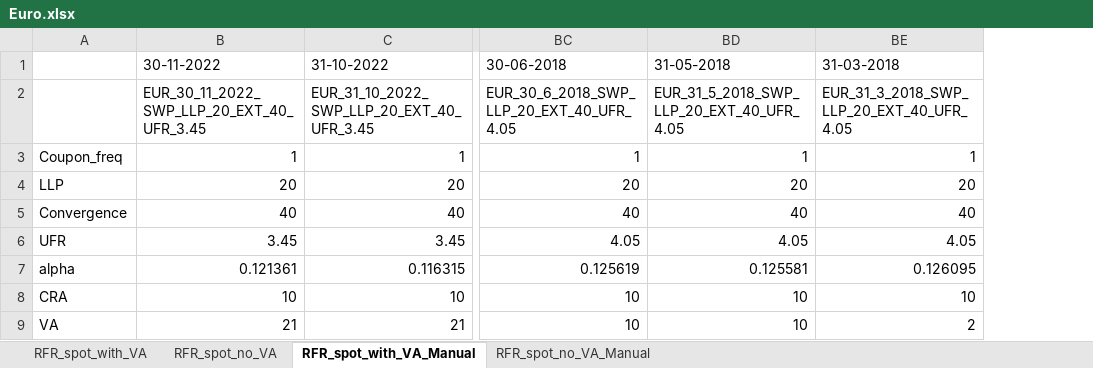
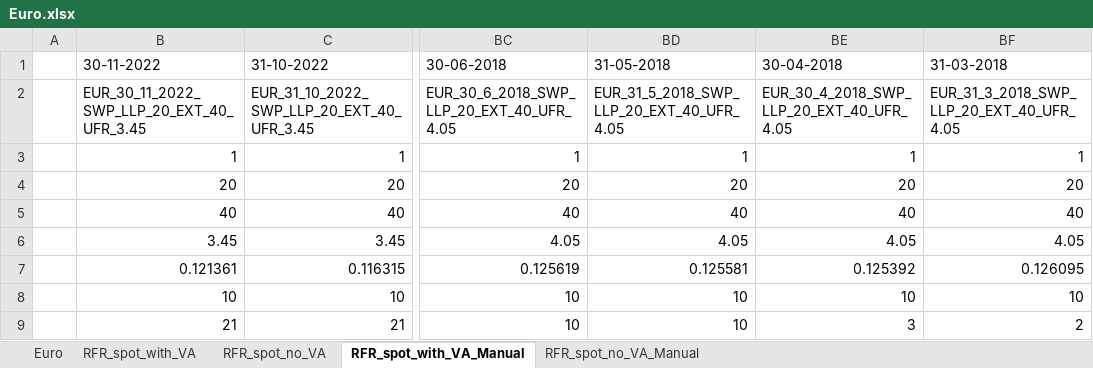
Before and after one commit to KarunenV/EIOPA, an Excel workbook: output_data/Euro.xlsx, sheet RFR_spot_with_VA_Manual, drawn as a sheet; only a part is shown, gaps mark what is left out; values as stored, in another font and other column widths than the file's, no borders; removed rows and columns are numbered as before the commit, all else as after; the diff names each change by its address in the sheet, - before the commit and + after, or states it on an @@ line.

```diff
--- a/output_data/Euro.xlsx (sheet RFR_spot_with_VA_Manual)
+++ b/output_data/Euro.xlsx (sheet RFR_spot_with_VA_Manual)
+sheet tab: Euro
-column A, rows 3-9: Coupon_freq | LLP | Convergence | UFR | alpha | CRA | VA
+column A, empty
+column BE, rows 1-9: 30-04-2018 | EUR_30_4_2018_SWP_LLP_20_EXT_40_UFR_4.05 | 1 | 20 | 40 | 4.05 | 0.125392 | 10 | 3
```
Also changed, not shown: sheet RFR_spot_no_VA, sheet RFR_spot_with_VA, sheet RFR_spot_no_VA_Manual, output_data/United Kingdom.xlsx, output_data/United States.xlsx.
